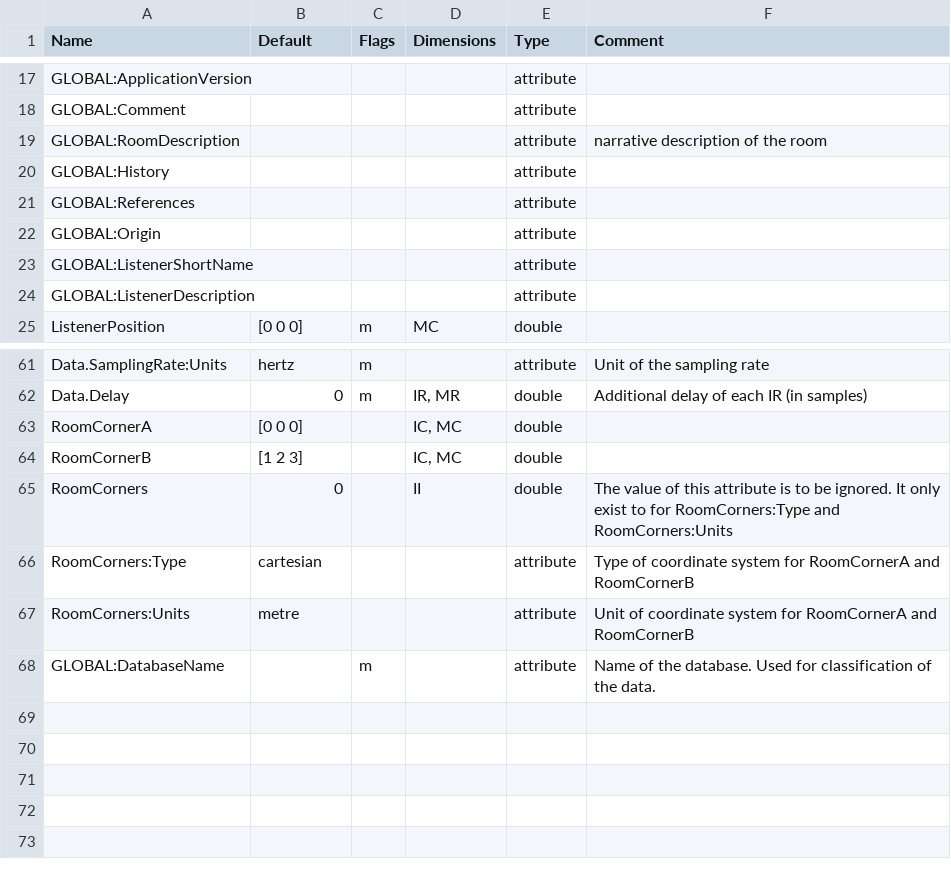
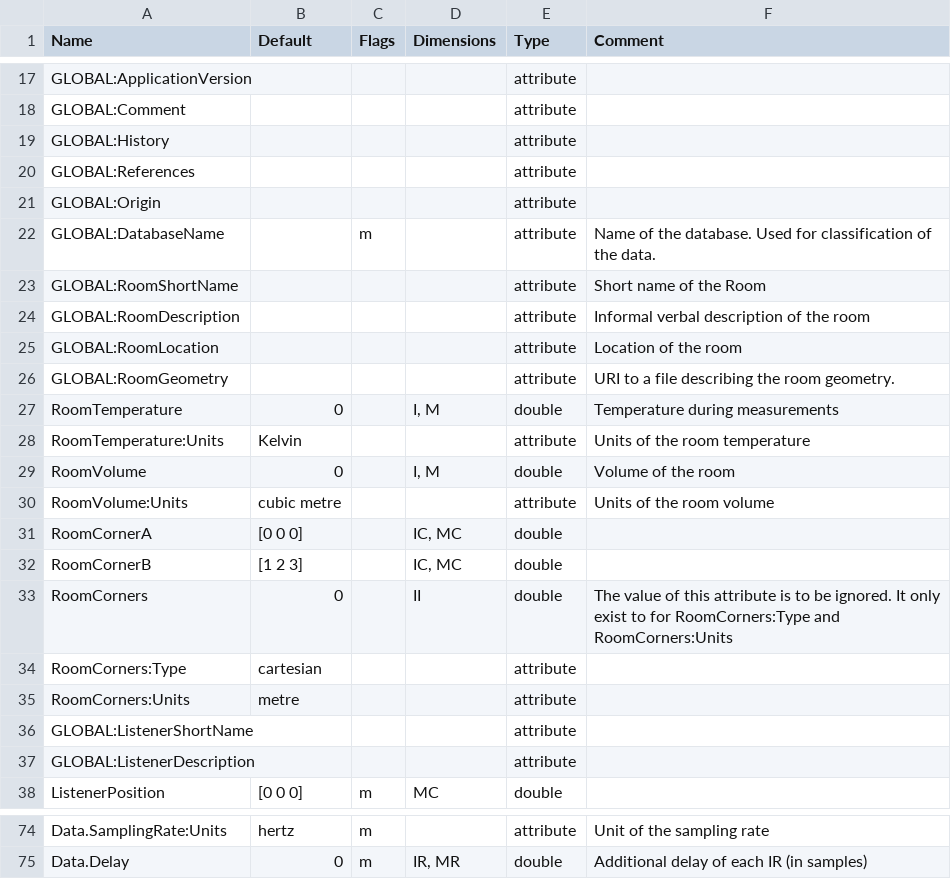
Before and after one commit to sofacoustics/SOFAtoolbox, a CSV file: API_MO/conventions/SingleRoomSRIR_1.0.csv, drawn as a sheet; only a part is shown, gaps mark what is left out.

```diff
--- a/API_MO/conventions/SingleRoomSRIR_1.0.csv
+++ b/API_MO/conventions/SingleRoomSRIR_1.0.csv
@@ -18,3 +18,2 @@ GLOBAL:ApplicationVersion			  	attribute
 GLOBAL:Comment			 	attribute
-GLOBAL:RoomDescription				attribute	narrative description of the room
 GLOBAL:History			 	attribute
@@ -22,2 +21,16 @@ GLOBAL:References				attribute
 GLOBAL:Origin				attribute
+GLOBAL:DatabaseName		m		attribute	Name of the database. Used for classification of the data.
+GLOBAL:RoomShortName				attribute	Short name of the Room
+GLOBAL:RoomDescription				attribute	Informal verbal description of the room
+GLOBAL:RoomLocation				attribute	Location of the room
+GLOBAL:RoomGeometry				attribute	URI to a file describing the room geometry.
+RoomTemperature	0		I, M	double	Temperature during measurements
+RoomTemperature:Units	Kelvin			attribute	Units of the room temperature
+RoomVolume	0		I, M	double	Volume of the room
+RoomVolume:Units	cubic metre			attribute	Units of the room volume
+RoomCornerA	[0 0 0]		IC, MC	double
+RoomCornerB	[1 2 3]		IC, MC	double
+RoomCorners	0		II	double	The value of this attribute is to be ignored. It only exist to for RoomCorners:Type and RoomCorners:Units
+RoomCorners:Type	cartesian			attribute
+RoomCorners:Units	metre			attribute
 GLOBAL:ListenerShortName				attribute
@@ -62,7 +75 @@ Data.SamplingRate:Units	hertz	m		attribute	Unit of the sampling rate
 Data.Delay	0	m	IR, MR	double	Additional delay of each IR (in samples)
-RoomCornerA	[0 0 0]		IC, MC	double
-RoomCornerB	[1 2 3]		IC, MC	double
-RoomCorners	0		II	double	The value of this attribute is to be ignored. It only exist to for RoomCorners:Type and RoomCorners:Units
-RoomCorners:Type	cartesian			attribute	Type of coordinate system for RoomCornerA and RoomCornerB
-RoomCorners:Units	metre			attribute	Unit of coordinate system for RoomCornerA and RoomCornerB
-GLOBAL:DatabaseName		m		attribute	Name of the database. Used for classification of the data.
```
Also changed, not shown: API_MO/conventions/MultiSpeakerBRIR_0.3.csv, API_MO/conventions/SingleRoomMIMOSRIR_1.0.csv.
